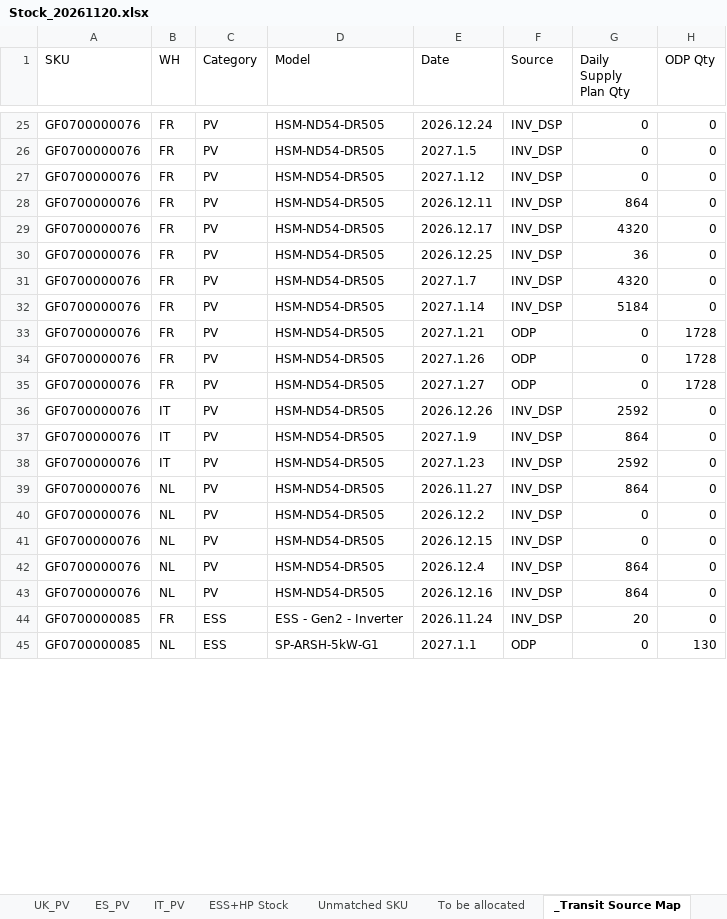
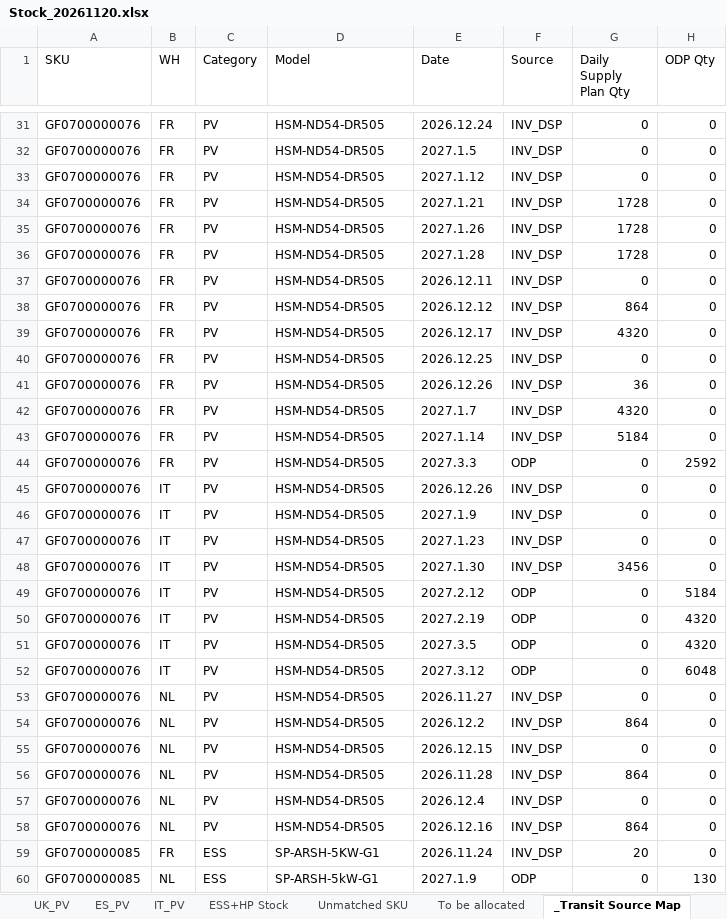
Before and after one commit to hantsuii/EUPV2026, an Excel workbook: Stcok History/Stock_20261120.xlsx, sheet _Transit Source Map, drawn as a sheet; only a part is shown, gaps mark what is left out; values as stored, in another font and other column widths than the file's, no borders; addresses are those after the commit; the diff covers the shown part only; the diff names each change by its address in the sheet, - before the commit and + after, or states it on an @@ line.

```diff
--- a/Stcok History/Stock_20261120.xlsx (sheet _Transit Source Map)
+++ b/Stcok History/Stock_20261120.xlsx (sheet _Transit Source Map)
+row 34: GF0700000076 | FR | PV | HSM-ND54-DR505 | 2027.1.21 | INV_DSP | 1728 | 0
+row 35: GF0700000076 | FR | PV | HSM-ND54-DR505 | 2027.1.26 | INV_DSP | 1728 | 0
+row 36: GF0700000076 | FR | PV | HSM-ND54-DR505 | 2027.1.28 | INV_DSP | 1728 | 0
+row 37: GF0700000076 | FR | PV | HSM-ND54-DR505 | 2026.12.11 | INV_DSP | 0 | 0
-E38 (Date): 2026.12.11
+E38 (Date): 2026.12.12
+row 40: GF0700000076 | FR | PV | HSM-ND54-DR505 | 2026.12.25 | INV_DSP | 0 | 0
-E41 (Date): 2026.12.25
+E41 (Date): 2026.12.26
-E44 (Date): 2027.1.21
+E44 (Date): 2027.3.3
-H44 (ODP Qty): 1728
+H44 (ODP Qty): 2592
-B45:B46 (WH): FR
+B45:B46 (WH): IT
-E45 (Date): 2027.1.26
+E45 (Date): 2026.12.26
-F45:F46 (Source): ODP
+F45:F46 (Source): INV_DSP
-H45:H46 (ODP Qty): 1728
+H45:H46 (ODP Qty): 0
-E46 (Date): 2027.1.27
+E46 (Date): 2027.1.9
-E47 (Date): 2026.12.26
+E47 (Date): 2027.1.23
-G47 (Daily Supply Plan Qty): 2592
+G47 (Daily Supply Plan Qty): 0
-E48 (Date): 2027.1.9
+E48 (Date): 2027.1.30
-G48 (Daily Supply Plan Qty): 864
+G48 (Daily Supply Plan Qty): 3456
+row 49: GF0700000076 | IT | PV | HSM-ND54-DR505 | 2027.2.12 | ODP | 0 | 5184
+row 50: GF0700000076 | IT | PV | HSM-ND54-DR505 | 2027.2.19 | ODP | 0 | 4320
+row 51: GF0700000076 | IT | PV | HSM-ND54-DR505 | 2027.3.5 | ODP | 0 | 4320
-E52 (Date): 2027.1.23
+E52 (Date): 2027.3.12
-F52 (Source): INV_DSP
+F52 (Source): ODP
-G52 (Daily Supply Plan Qty): 2592
+G52 (Daily Supply Plan Qty): 0
-H52 (ODP Qty): 0
+H52 (ODP Qty): 6048
-G53 (Daily Supply Plan Qty): 864
+G53 (Daily Supply Plan Qty): 0
-G54 (Daily Supply Plan Qty): 0
+G54 (Daily Supply Plan Qty): 864
-E56 (Date): 2026.12.4
+E56 (Date): 2026.11.28
+row 57: GF0700000076 | NL | PV | HSM-ND54-DR505 | 2026.12.4 | INV_DSP | 0 | 0
-D59 (Model): ESS - Gen2 - Inverter
+D59 (Model): SP-ARSH-5KW-G1
-E60 (Date): 2027.1.1
+E60 (Date): 2027.1.9
```
Also changed, not shown: 93 added rows, 22 removed rows and 279 edited cells elsewhere in this sheet, sheet ESS+HP Stock, sheet FR_PV, sheet NL_PV, sheet Domestic Stock ESS, sheet Domestic Stock PV, sheet IT_PV, 4 more sheets.
